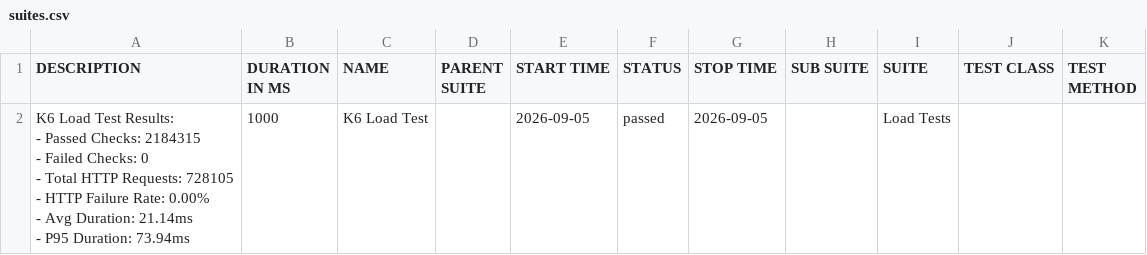
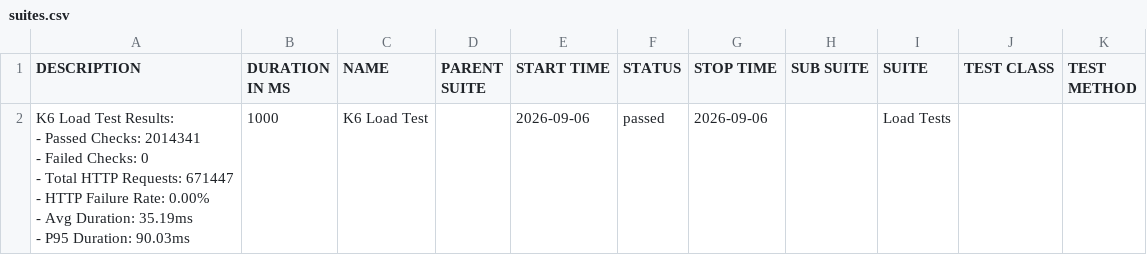
Before and after one commit to JaderTS/test-automation-desafio-outsera, a CSV file: load-tests/data/suites.csv, drawn as a sheet.

```diff
--- a/load-tests/data/suites.csv
+++ b/load-tests/data/suites.csv
@@ -1,8 +1,8 @@
 "DESCRIPTION","DURATION IN MS","NAME","PARENT SUITE","START TIME","STATUS","STOP TIME","SUB SUITE","SUITE","TEST CLASS","TEST METHOD"
-"K6 Load Test Results:
-- Passed Checks: 2184315
-- Failed Checks: 0
-- Total HTTP Requests: 728105
-- HTTP Failure Rate: 0.00%
-- Avg Duration: 21.14ms
-- P95 Duration: 73.94ms","1000","K6 Load Test","","2026-09-05","passed","2026-09-05","","Load Tests","",""
+"K6 Load Test Results:
+- Passed Checks: 2014341
+- Failed Checks: 0
+- Total HTTP Requests: 671447
+- HTTP Failure Rate: 0.00%
+- Avg Duration: 35.19ms
+- P95 Duration: 90.03ms","1000","K6 Load Test","","2026-09-06","passed","2026-09-06","","Load Tests","",""
```
Also changed, not shown: 14 other files.
